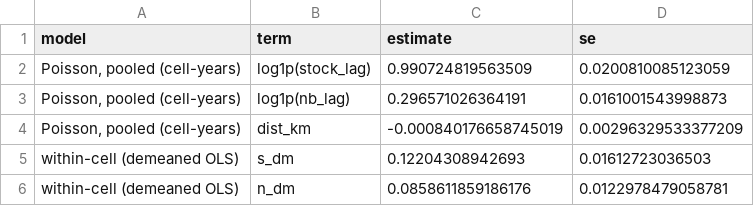
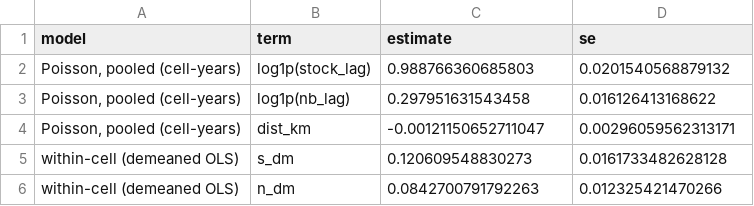
Before and after one commit to pdez90/Colorado_hiddenhazards, a CSV file: data/results/corridors/entry_models.csv, drawn as a sheet.

```diff
--- a/data/results/corridors/entry_models.csv
+++ b/data/results/corridors/entry_models.csv
@@ -1,6 +1,6 @@
 model,term,estimate,se
-"Poisson, pooled (cell-years)",log1p(stock_lag),0.990724819563509,0.0200810085123059
-"Poisson, pooled (cell-years)",log1p(nb_lag),0.296571026364191,0.0161001543998873
-"Poisson, pooled (cell-years)",dist_km,-0.000840176658745019,0.00296329533377209
-within-cell (demeaned OLS),s_dm,0.12204308942693,0.01612723036503
-within-cell (demeaned OLS),n_dm,0.0858611859186176,0.0122978479058781
+"Poisson, pooled (cell-years)",log1p(stock_lag),0.988766360685803,0.0201540568879132
+"Poisson, pooled (cell-years)",log1p(nb_lag),0.297951631543458,0.016126413168622
+"Poisson, pooled (cell-years)",dist_km,-0.00121150652711047,0.00296059562313171
+within-cell (demeaned OLS),s_dm,0.120609548830273,0.0161733482628128
+within-cell (demeaned OLS),n_dm,0.0842700791792263,0.012325421470266
```
Also changed, not shown: data/results/corridors/cells_500m.csv, data/results/corridors/ellison_glaeser_by_sector_edition.csv, 23 other files.
